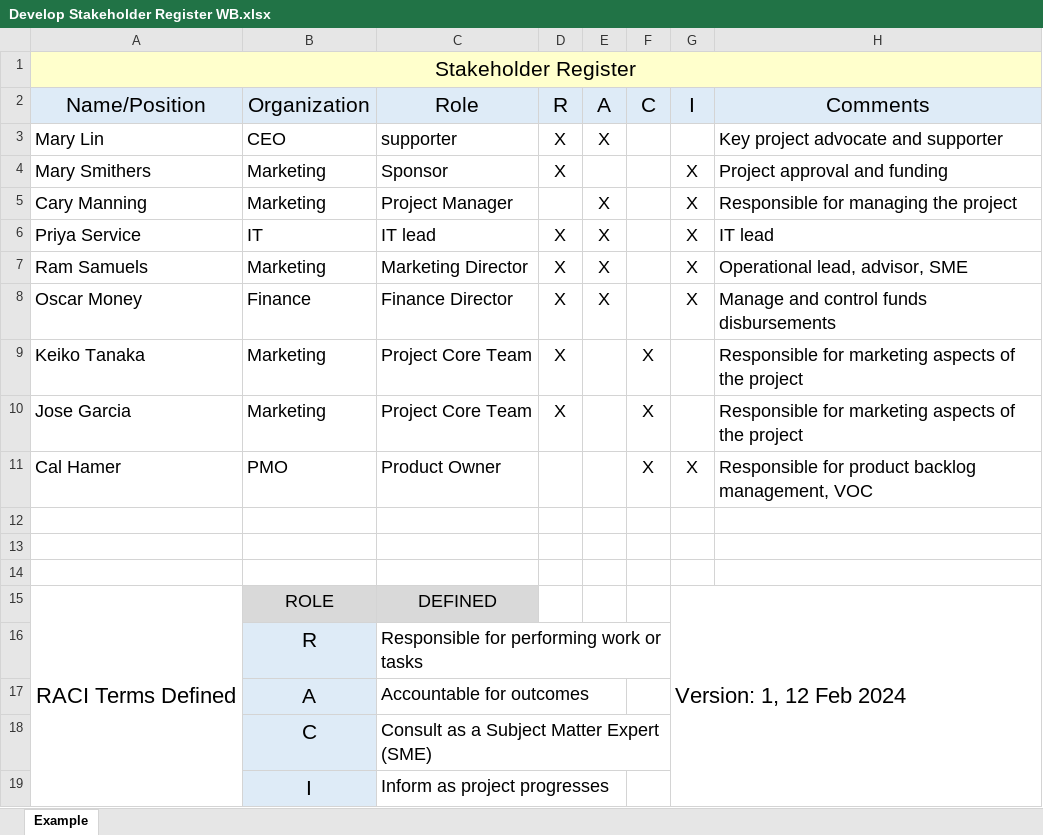
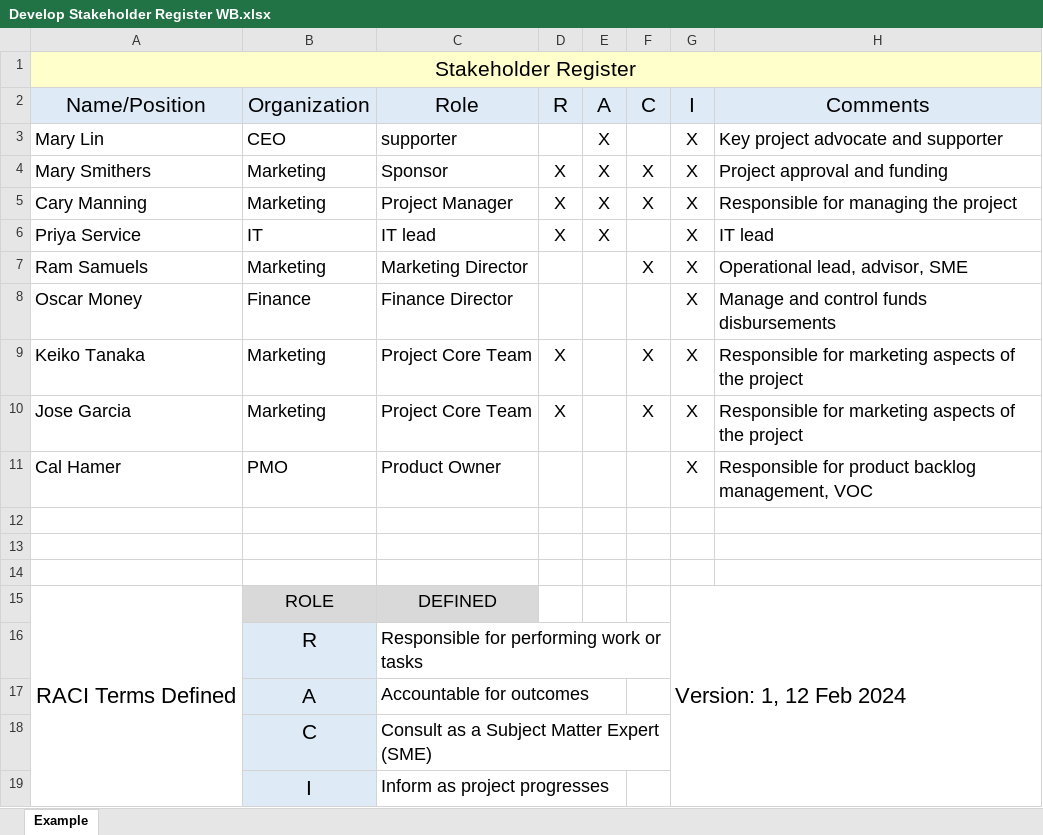
Before and after one commit to nguyencong1227/Capstone-Project-Scenario-Phenikaa, an Excel workbook: 1 Project Charter/Develop Stakeholder Register WB.xlsx, sheet Example, drawn as a sheet; values as stored, in another font and other column widths than the file's, no borders; the diff names each change by its address in the sheet, - before the commit and + after, or states it on an @@ line.

Commit message:
brief and charter

```diff
--- a/1 Project Charter/Develop Stakeholder Register WB.xlsx (sheet Example)
+++ b/1 Project Charter/Develop Stakeholder Register WB.xlsx (sheet Example)
-D3 (R): X
+D3 (R): (empty)
-G3 (I): (empty)
+G3 (I): X
-E4 (A): (empty)
+E4 (A): X
-F4:F5 (C): (empty)
+F4:F5 (C): X
-D5 (R): (empty)
+D5 (R): X
-D7:D8 (R): X
+D7:D8 (R): (empty)
-E7:E8 (A): X
+E7:E8 (A): (empty)
-F7 (C): (empty)
+F7 (C): X
-G9:G10 (I): (empty)
+G9:G10 (I): X
-F11 (C): X
+F11 (C): (empty)
```
Also changed, not shown: 3 other files.
